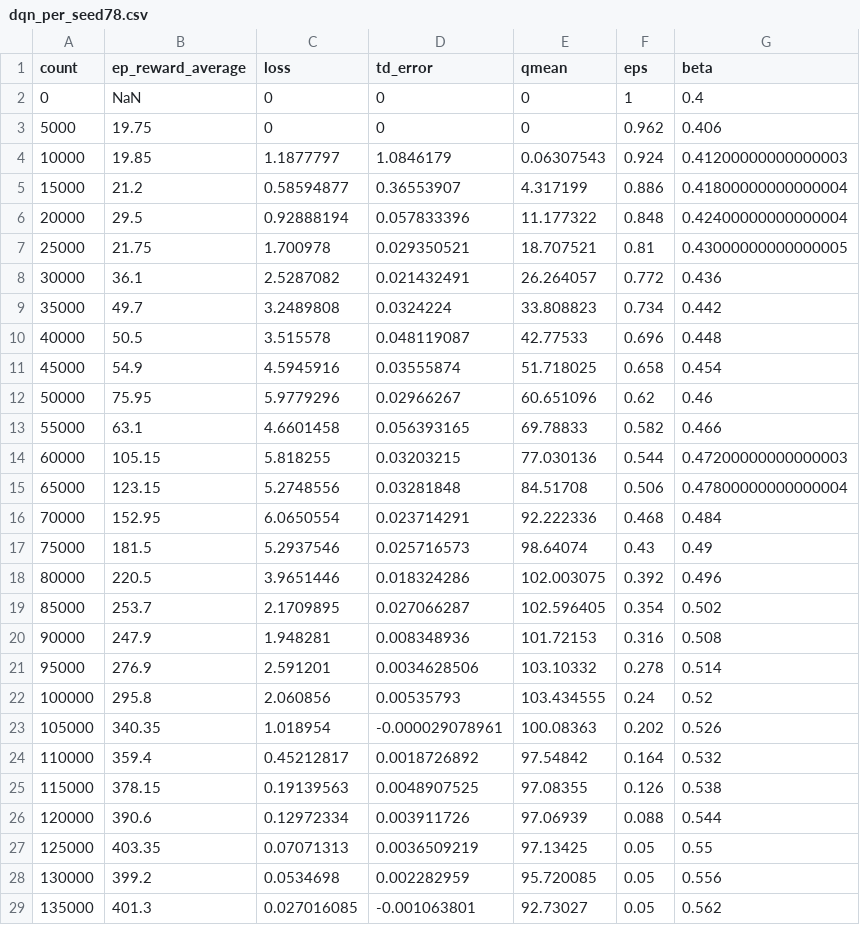
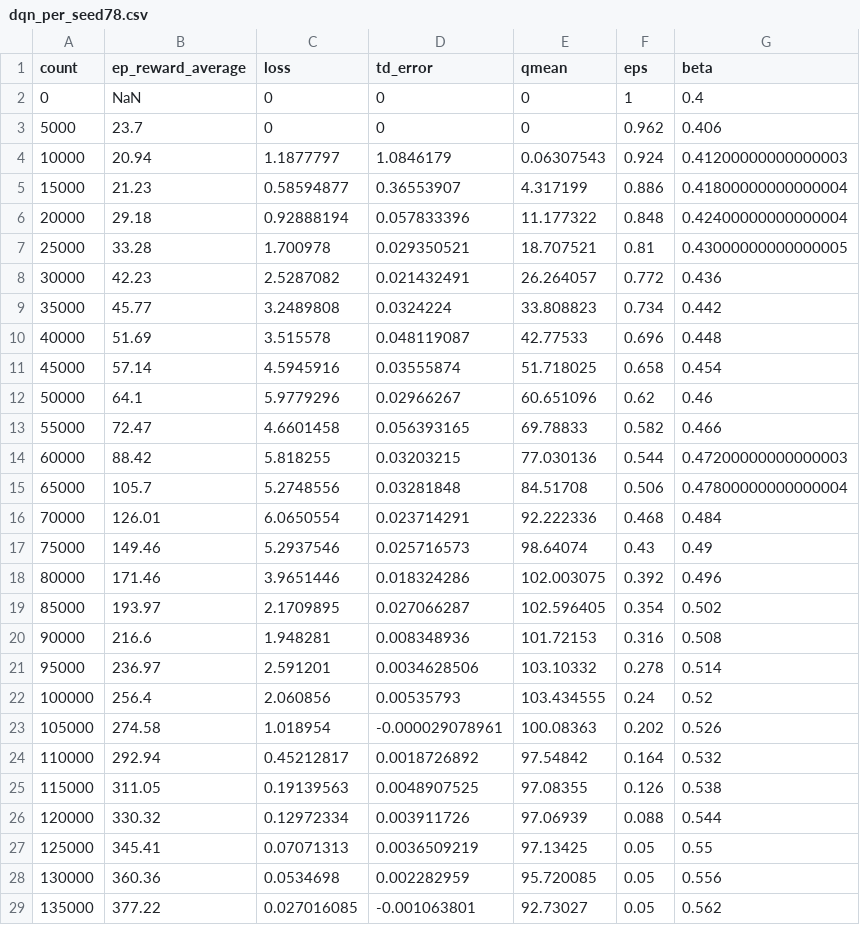
Before and after one commit to joonjoon0425/bake, a CSV file: logs/dqn_per_seed78.csv, drawn as a sheet; only a part is shown; the diff covers the shown part only.

```diff
--- a/logs/dqn_per_seed78.csv
+++ b/logs/dqn_per_seed78.csv
@@ -2,28 +2,28 @@ count,ep_reward_average,loss,td_error,qmean,eps,beta
 0,NaN,0,0,0,1,0.4
-5000,19.75,0,0,0,0.962,0.406
-10000,19.85,1.1877797,1.0846179,0.06307543,0.924,0.41200000000000003
-15000,21.2,0.58594877,0.36553907,4.317199,0.886,0.41800000000000004
-20000,29.5,0.92888194,0.057833396,11.177322,0.848,0.42400000000000004
-25000,21.75,1.700978,0.029350521,18.707521,0.81,0.43000000000000005
-30000,36.1,2.5287082,0.021432491,26.264057,0.772,0.436
-35000,49.7,3.2489808,0.0324224,33.808823,0.734,0.442
-40000,50.5,3.515578,0.048119087,42.77533,0.696,0.448
-45000,54.9,4.5945916,0.03555874,51.718025,0.658,0.454
-50000,75.95,5.9779296,0.02966267,60.651096,0.62,0.46
-55000,63.1,4.6601458,0.056393165,69.78833,0.582,0.466
-60000,105.15,5.818255,0.03203215,77.030136,0.544,0.47200000000000003
-65000,123.15,5.2748556,0.03281848,84.51708,0.506,0.47800000000000004
-70000,152.95,6.0650554,0.023714291,92.222336,0.468,0.484
-75000,181.5,5.2937546,0.025716573,98.64074,0.43,0.49
-80000,220.5,3.9651446,0.018324286,102.003075,0.392,0.496
-85000,253.7,2.1709895,0.027066287,102.596405,0.354,0.502
-90000,247.9,1.948281,0.008348936,101.72153,0.316,0.508
-95000,276.9,2.591201,0.0034628506,103.10332,0.278,0.514
-100000,295.8,2.060856,0.00535793,103.434555,0.24,0.52
-105000,340.35,1.018954,-0.000029078961,100.08363,0.202,0.526
-110000,359.4,0.45212817,0.0018726892,97.54842,0.164,0.532
-115000,378.15,0.19139563,0.0048907525,97.08355,0.126,0.538
-120000,390.6,0.12972334,0.003911726,97.06939,0.088,0.544
-125000,403.35,0.07071313,0.0036509219,97.13425,0.05,0.55
-130000,399.2,0.0534698,0.002282959,95.720085,0.05,0.556
-135000,401.3,0.027016085,-0.001063801,92.73027,0.05,0.562
+5000,23.7,0,0,0,0.962,0.406
+10000,20.94,1.1877797,1.0846179,0.06307543,0.924,0.41200000000000003
+15000,21.23,0.58594877,0.36553907,4.317199,0.886,0.41800000000000004
+20000,29.18,0.92888194,0.057833396,11.177322,0.848,0.42400000000000004
+25000,33.28,1.700978,0.029350521,18.707521,0.81,0.43000000000000005
+30000,42.23,2.5287082,0.021432491,26.264057,0.772,0.436
+35000,45.77,3.2489808,0.0324224,33.808823,0.734,0.442
+40000,51.69,3.515578,0.048119087,42.77533,0.696,0.448
+45000,57.14,4.5945916,0.03555874,51.718025,0.658,0.454
+50000,64.1,5.9779296,0.02966267,60.651096,0.62,0.46
+55000,72.47,4.6601458,0.056393165,69.78833,0.582,0.466
+60000,88.42,5.818255,0.03203215,77.030136,0.544,0.47200000000000003
+65000,105.7,5.2748556,0.03281848,84.51708,0.506,0.47800000000000004
+70000,126.01,6.0650554,0.023714291,92.222336,0.468,0.484
+75000,149.46,5.2937546,0.025716573,98.64074,0.43,0.49
+80000,171.46,3.9651446,0.018324286,102.003075,0.392,0.496
+85000,193.97,2.1709895,0.027066287,102.596405,0.354,0.502
+90000,216.6,1.948281,0.008348936,101.72153,0.316,0.508
+95000,236.97,2.591201,0.0034628506,103.10332,0.278,0.514
+100000,256.4,2.060856,0.00535793,103.434555,0.24,0.52
+105000,274.58,1.018954,-0.000029078961,100.08363,0.202,0.526
+110000,292.94,0.45212817,0.0018726892,97.54842,0.164,0.532
+115000,311.05,0.19139563,0.0048907525,97.08355,0.126,0.538
+120000,330.32,0.12972334,0.003911726,97.06939,0.088,0.544
+125000,345.41,0.07071313,0.0036509219,97.13425,0.05,0.55
+130000,360.36,0.0534698,0.002282959,95.720085,0.05,0.556
+135000,377.22,0.027016085,-0.001063801,92.73027,0.05,0.562
```
Also changed, not shown: 52 edited cells elsewhere in this file, logs/ddqn_seed910.csv, logs/dqn_per_seed56.csv, 41 other files.
